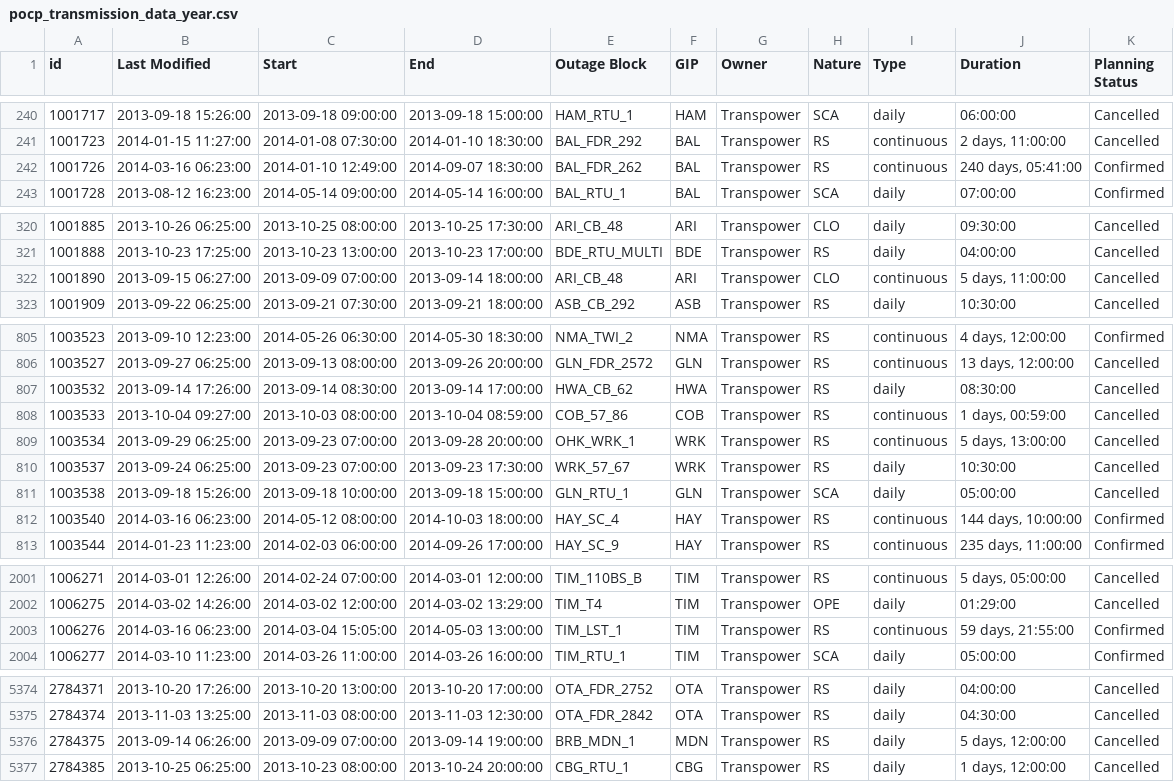
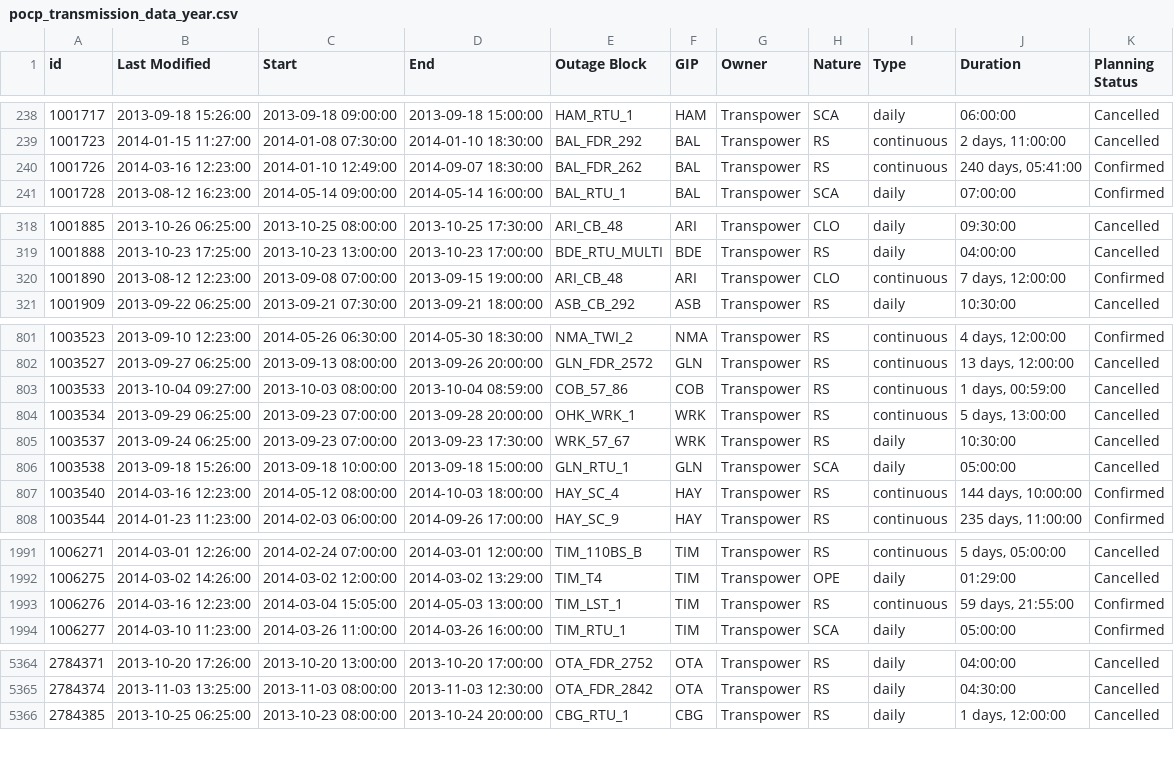
Before and after one commit to ElectricityAuthority/pocp, a CSV file: pocp_transmission_data_year.csv, drawn as a sheet; only a part is shown, gaps mark what is left out; the diff covers the shown part only.

```diff
--- a/pocp_transmission_data_year.csv
+++ b/pocp_transmission_data_year.csv
@@ -241,3 +239,3 @@ id,Last Modified,Start,End,Outage Block,GIP,Owner,Nature,Type,Duration,Planning
 1001723,2014-01-15 11:27:00,2014-01-08 07:30:00,2014-01-10 18:30:00,BAL_FDR_292,BAL,Transpower,RS,continuous,"2 days, 11:00:00",Cancelled
-1001726,2014-03-16 06:23:00,2014-01-10 12:49:00,2014-09-07 18:30:00,BAL_FDR_262,BAL,Transpower,RS,continuous,"240 days, 05:41:00",Confirmed
+1001726,2014-03-16 12:23:00,2014-01-10 12:49:00,2014-09-07 18:30:00,BAL_FDR_262,BAL,Transpower,RS,continuous,"240 days, 05:41:00",Confirmed
 1001728,2013-08-12 16:23:00,2014-05-14 09:00:00,2014-05-14 16:00:00,BAL_RTU_1,BAL,Transpower,SCA,daily,07:00:00,Confirmed
@@ -321,3 +319,3 @@ id,Last Modified,Start,End,Outage Block,GIP,Owner,Nature,Type,Duration,Planning
 1001888,2013-10-23 17:25:00,2013-10-23 13:00:00,2013-10-23 17:00:00,BDE_RTU_MULTI,BDE,Transpower,RS,daily,04:00:00,Cancelled
-1001890,2013-09-15 06:27:00,2013-09-09 07:00:00,2013-09-14 18:00:00,ARI_CB_48,ARI,Transpower,CLO,continuous,"5 days, 11:00:00",Cancelled
+1001890,2013-08-12 12:23:00,2013-09-08 07:00:00,2013-09-15 19:00:00,ARI_CB_48,ARI,Transpower,CLO,continuous,"7 days, 12:00:00",Confirmed
 1001909,2013-09-22 06:25:00,2013-09-21 07:30:00,2013-09-21 18:00:00,ASB_CB_292,ASB,Transpower,RS,daily,10:30:00,Cancelled
@@ -806,3 +802,2 @@ id,Last Modified,Start,End,Outage Block,GIP,Owner,Nature,Type,Duration,Planning
 1003527,2013-09-27 06:25:00,2013-09-13 08:00:00,2013-09-26 20:00:00,GLN_FDR_2572,GLN,Transpower,RS,continuous,"13 days, 12:00:00",Cancelled
-1003532,2013-09-14 17:26:00,2013-09-14 08:30:00,2013-09-14 17:00:00,HWA_CB_62,HWA,Transpower,RS,daily,08:30:00,Cancelled
 1003533,2013-10-04 09:27:00,2013-10-03 08:00:00,2013-10-04 08:59:00,COB_57_86,COB,Transpower,RS,continuous,"1 days, 00:59:00",Cancelled
@@ -811,3 +806,3 @@ id,Last Modified,Start,End,Outage Block,GIP,Owner,Nature,Type,Duration,Planning
 1003538,2013-09-18 15:26:00,2013-09-18 10:00:00,2013-09-18 15:00:00,GLN_RTU_1,GLN,Transpower,SCA,daily,05:00:00,Cancelled
-1003540,2014-03-16 06:23:00,2014-05-12 08:00:00,2014-10-03 18:00:00,HAY_SC_4,HAY,Transpower,RS,continuous,"144 days, 10:00:00",Confirmed
+1003540,2014-03-16 12:23:00,2014-05-12 08:00:00,2014-10-03 18:00:00,HAY_SC_4,HAY,Transpower,RS,continuous,"144 days, 10:00:00",Confirmed
 1003544,2014-01-23 11:23:00,2014-02-03 06:00:00,2014-09-26 17:00:00,HAY_SC_9,HAY,Transpower,RS,continuous,"235 days, 11:00:00",Confirmed
@@ -2002,3 +1992,3 @@ id,Last Modified,Start,End,Outage Block,GIP,Owner,Nature,Type,Duration,Planning
 1006275,2014-03-02 14:26:00,2014-03-02 12:00:00,2014-03-02 13:29:00,TIM_T4,TIM,Transpower,OPE,daily,01:29:00,Cancelled
-1006276,2014-03-16 06:23:00,2014-03-04 15:05:00,2014-05-03 13:00:00,TIM_LST_1,TIM,Transpower,RS,continuous,"59 days, 21:55:00",Confirmed
+1006276,2014-03-16 12:23:00,2014-03-04 15:05:00,2014-05-03 13:00:00,TIM_LST_1,TIM,Transpower,RS,continuous,"59 days, 21:55:00",Confirmed
 1006277,2014-03-10 11:23:00,2014-03-26 11:00:00,2014-03-26 16:00:00,TIM_RTU_1,TIM,Transpower,SCA,daily,05:00:00,Confirmed
@@ -5375,3 +5365,2 @@ id,Last Modified,Start,End,Outage Block,GIP,Owner,Nature,Type,Duration,Planning
 2784374,2013-11-03 13:25:00,2013-11-03 08:00:00,2013-11-03 12:30:00,OTA_FDR_2842,OTA,Transpower,RS,daily,04:30:00,Cancelled
-2784375,2013-09-14 06:26:00,2013-09-09 07:00:00,2013-09-14 19:00:00,BRB_MDN_1,MDN,Transpower,RS,daily,"5 days, 12:00:00",Cancelled
 2784385,2013-10-25 06:25:00,2013-10-23 08:00:00,2013-10-24 20:00:00,CBG_RTU_1,CBG,Transpower,RS,daily,"1 days, 12:00:00",Cancelled
```
Also changed, not shown: 12 removed rows and 2 edited cells elsewhere in this file, pocp_data_year.csv, 1 other file.
